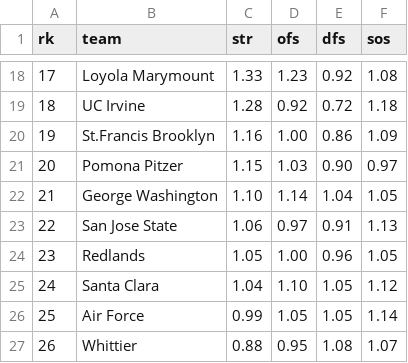
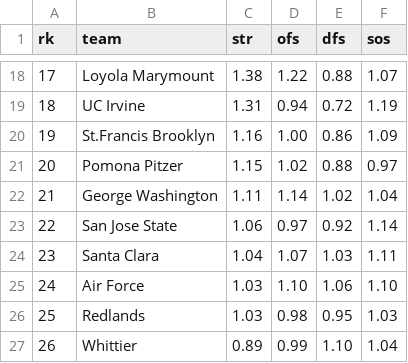
Before and after one commit to octonion/water_polo, a CSV file: men/sos/current_ranking.csv, drawn as a sheet; only a part is shown, gaps mark what is left out; the diff covers the shown part only.

```diff
--- a/men/sos/current_ranking.csv
+++ b/men/sos/current_ranking.csv
@@ -18,10 +18,10 @@ rk,team,str,ofs,dfs,sos
-17,Loyola Marymount,1.33,1.23,0.92,1.08
-18,UC Irvine,1.28,0.92,0.72,1.18
+17,Loyola Marymount,1.38,1.22,0.88,1.07
+18,UC Irvine,1.31,0.94,0.72,1.19
 19,St.Francis Brooklyn,1.16,1.00,0.86,1.09
-20,Pomona Pitzer,1.15,1.03,0.90,0.97
-21,George Washington,1.10,1.14,1.04,1.05
-22,San Jose State,1.06,0.97,0.91,1.13
-23,Redlands,1.05,1.00,0.96,1.05
-24,Santa Clara,1.04,1.10,1.05,1.12
-25,Air Force,0.99,1.05,1.05,1.14
-26,Whittier,0.88,0.95,1.08,1.07
+20,Pomona Pitzer,1.15,1.02,0.88,0.97
+21,George Washington,1.11,1.14,1.02,1.04
+22,San Jose State,1.06,0.97,0.92,1.14
+23,Santa Clara,1.04,1.07,1.03,1.11
+24,Air Force,1.03,1.10,1.06,1.10
+25,Redlands,1.03,0.98,0.95,1.03
+26,Whittier,0.89,0.99,1.10,1.04
```
Also changed, not shown: 145 edited cells elsewhere in this file, men/csv/games_2016.csv, 2 other files.
